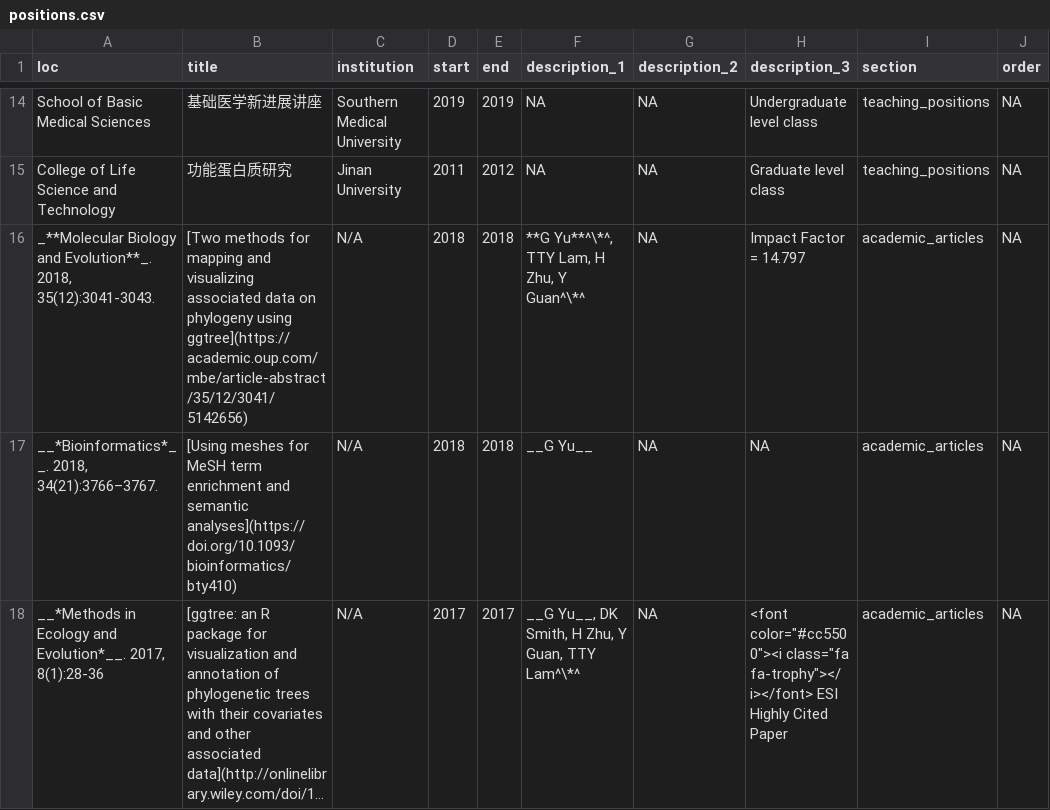
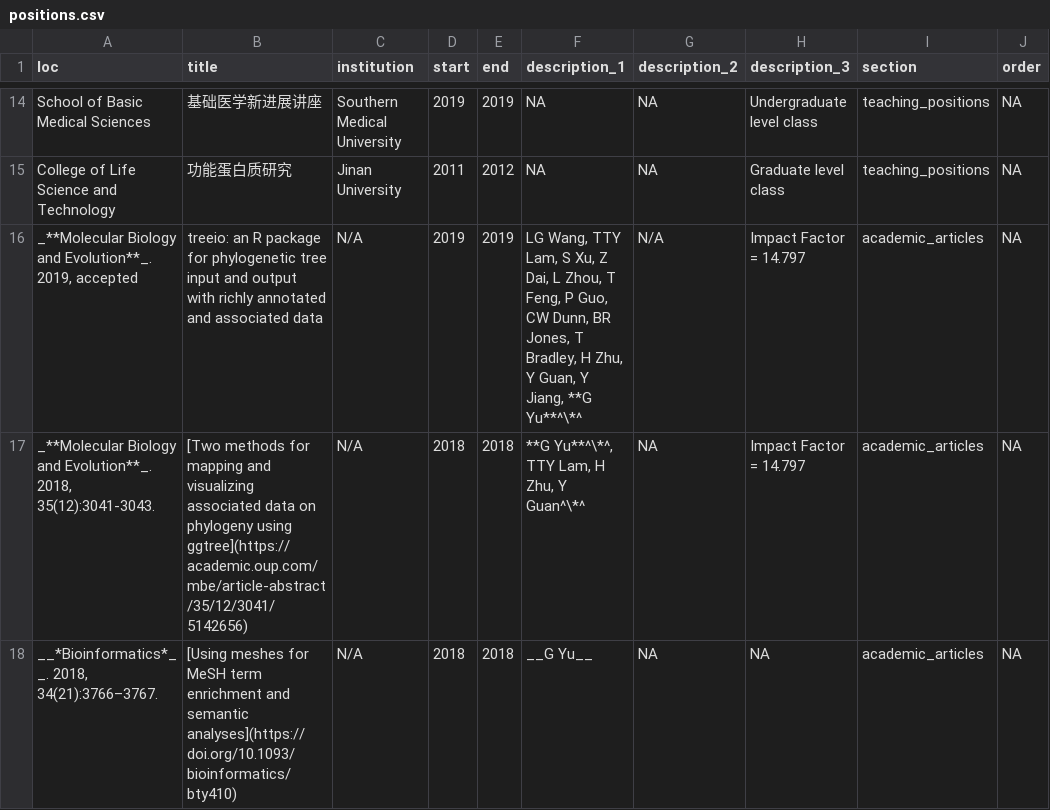
Before and after one commit to GuangchuangYu/cv, a CSV file: positions.csv, drawn as a sheet; only a part is shown, gaps mark what is left out; the shorter side is filled out with more unchanged rows; long unchanged cells end in …; the diff names each change by its address in the sheet, - before the commit and + after, or states it on an @@ line.

```diff
--- a/positions.csv
+++ b/positions.csv
+row 16: _**Molecular Biology and Evolution**_. 2019, accepted | treeio: an R package for phylogenetic tree input and output with richly annotated and associated data | N/A | 2019 | 2019 | LG Wang, TTY Lam, S Xu, Z Dai, L Zhou, T Feng, P Guo, CW Dunn, BR Jones, T Bradley, H Zhu, Y Guan, Y Jiang, **G Yu**^\*^ | N/A | Impact Factor = 14.797 | academic_articles | NA
```
Also changed, not shown: 6 other files.
